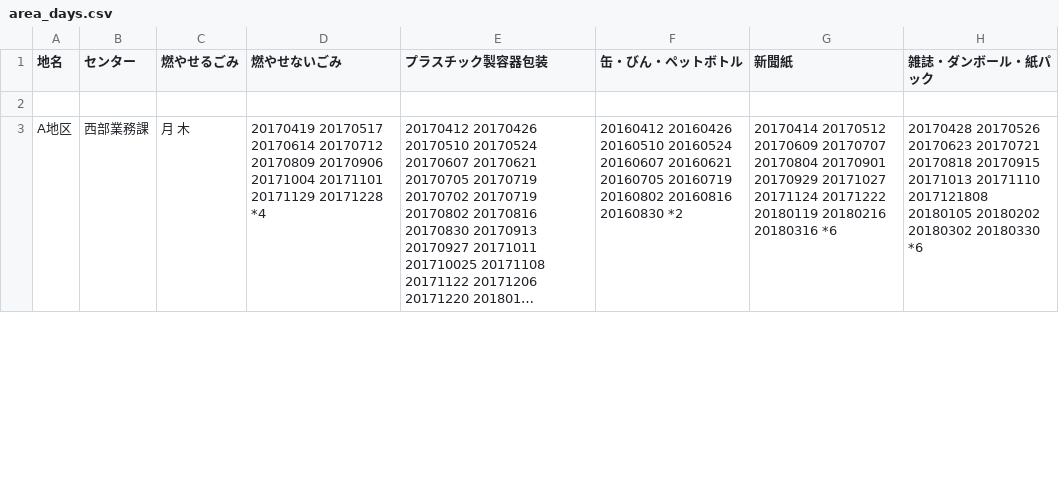
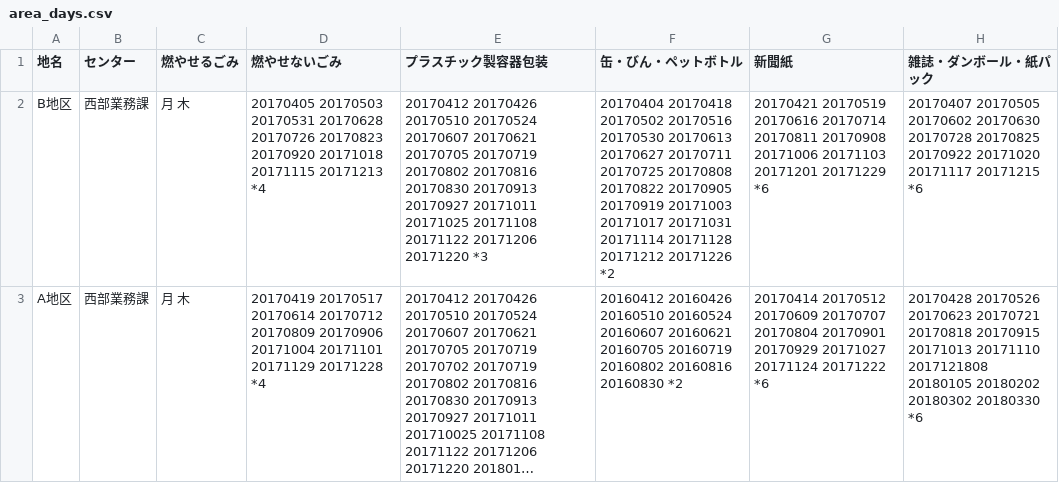
Before and after one commit to tokushima5374/tokushimashi, a CSV file: data/area_days.csv, drawn as a sheet; only a part is shown; long unchanged cells end in …; the diff covers the shown part only; the diff names each change by its address in the sheet, - before the commit and + after, or states it on an @@ line.

Commit message:
Update area_days.csv

```diff
--- a/data/area_days.csv
+++ b/data/area_days.csv
-row 2: (empty)
+row 2: B地区 | 西部業務課 | 月 木 | 20170405 20170503 20170531 20170628 20170726 20170823 20170920 20171018 20171115 20171213 *4 | 20170412 20170426 20170510 20170524 20170607 20170621 20170705 20170719 20170802 20170816 20170830 20170913 20170927 20171011 20171025 20171108 20171122 20171206 20171220 *3 | 20170404 20170418 20170502 20170516 20170530 20170613 20170627 20170711 20170725 20170808 20170822 20170905 20170919 20171003 20171017 20171031 20171114 20171128 20171212 20171226 *2 | 20170421 20170519 20170616 20170714 20170811 20170908 20171006 20171103 20171201 20171229 *6 | 20170407 20170505 20170602 20170630 20170728 20170825 20170922 20171020 20171117 20171215 *6
-G3 (新聞紙): …20171124 20171222 20180119 20180216 20180316 *6
+G3 (新聞紙): …20171124 20171222 *6
```
Also changed, not shown: 1 edited cell elsewhere in this file.
